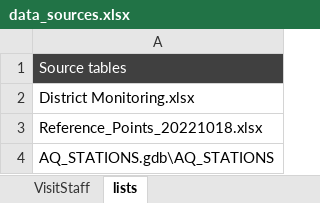
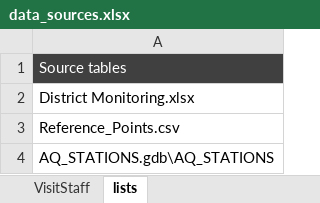
Before and after one commit to NWFWMD-IT/Hydrologic-Monitoring-Project, an Excel workbook: documents/data_model/data_sources.xlsx, sheet lists, drawn as a sheet; values as stored, in another font and other column widths than the file's, no borders; the diff names each change by its address in the sheet, - before the commit and + after, or states it on an @@ line.

```diff
--- a/documents/data_model/data_sources.xlsx (sheet lists)
+++ b/documents/data_model/data_sources.xlsx (sheet lists)
-A3: Reference_Points_20221018.xlsx
+A3: Reference_Points.csv
```
Also changed, not shown: sheet MeasuringPoint, 1 other file.
